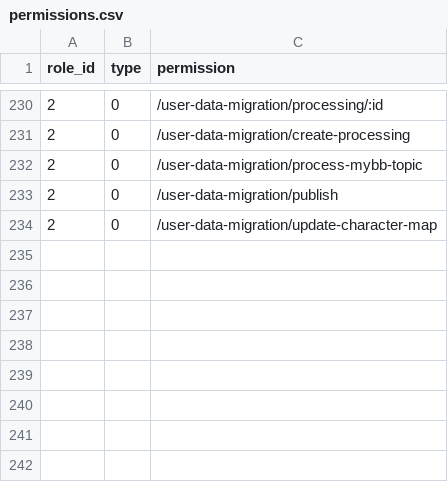
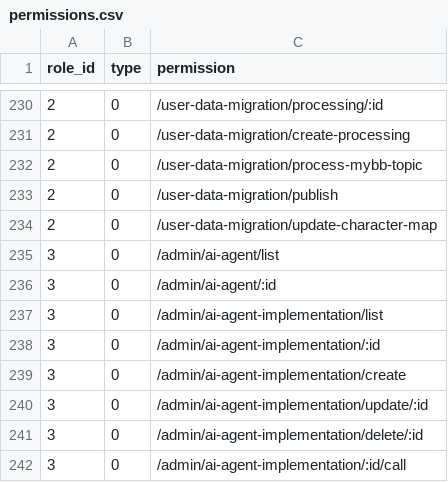
Before and after one commit to kate-makarova/cuento-backend, a CSV file: src/Install/permissions.csv, drawn as a sheet; only a part is shown, gaps mark what is left out; the diff names each change by its address in the sheet, - before the commit and + after, or states it on an @@ line.

```diff
--- a/src/Install/permissions.csv
+++ b/src/Install/permissions.csv
+row 235: 3 | 0 | /admin/ai-agent/list
+row 236: 3 | 0 | /admin/ai-agent/:id
+row 237: 3 | 0 | /admin/ai-agent-implementation/list
+row 238: 3 | 0 | /admin/ai-agent-implementation/:id
+row 239: 3 | 0 | /admin/ai-agent-implementation/create
+row 240: 3 | 0 | /admin/ai-agent-implementation/update/:id
+row 241: 3 | 0 | /admin/ai-agent-implementation/delete/:id
+row 242: 3 | 0 | /admin/ai-agent-implementation/:id/call
```
Also changed, not shown: 7 other files.
